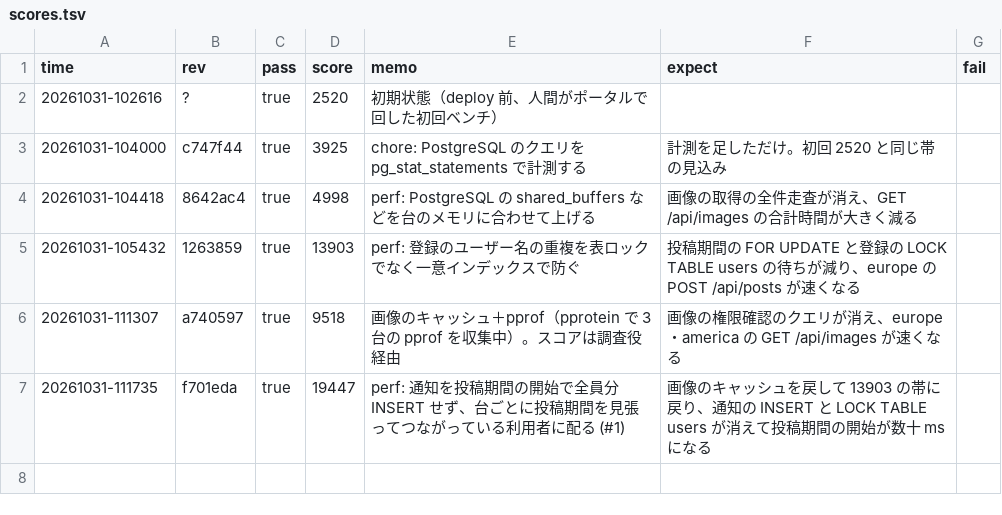
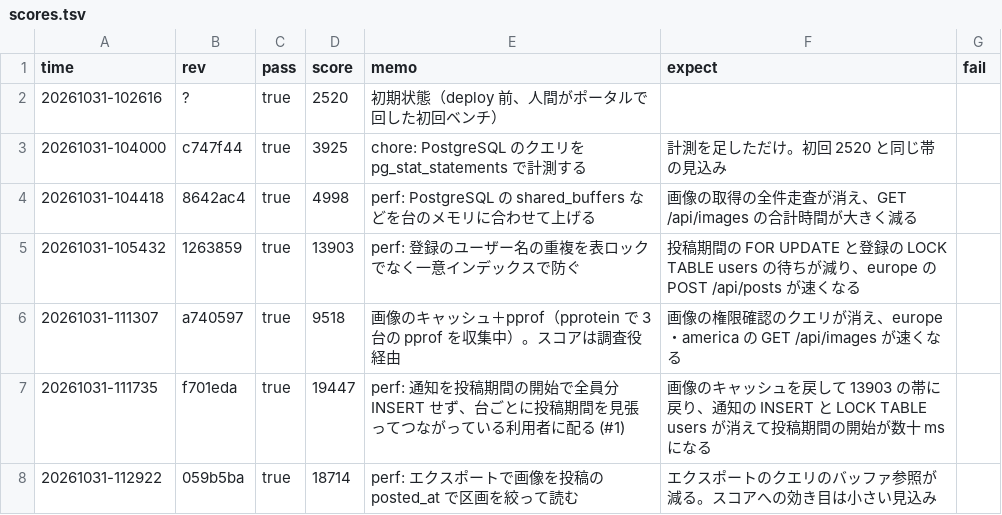
Before and after one commit to kmishima16/isucon2026, a TSV file: docs/scores.tsv, drawn as a sheet; the diff names each change by its address in the sheet, - before the commit and + after, or states it on an @@ line.

Commit message:
chore: ベンチ結果を記録する

```diff
--- a/docs/scores.tsv
+++ b/docs/scores.tsv
+row 8: 20261031-112922 | 059b5ba | true | 18714 | perf: エクスポートで画像を投稿の posted_at で区画を絞って読む | エクスポートのクエリのバッファ参照が減る。スコアへの効き目は小さい見込み
```
